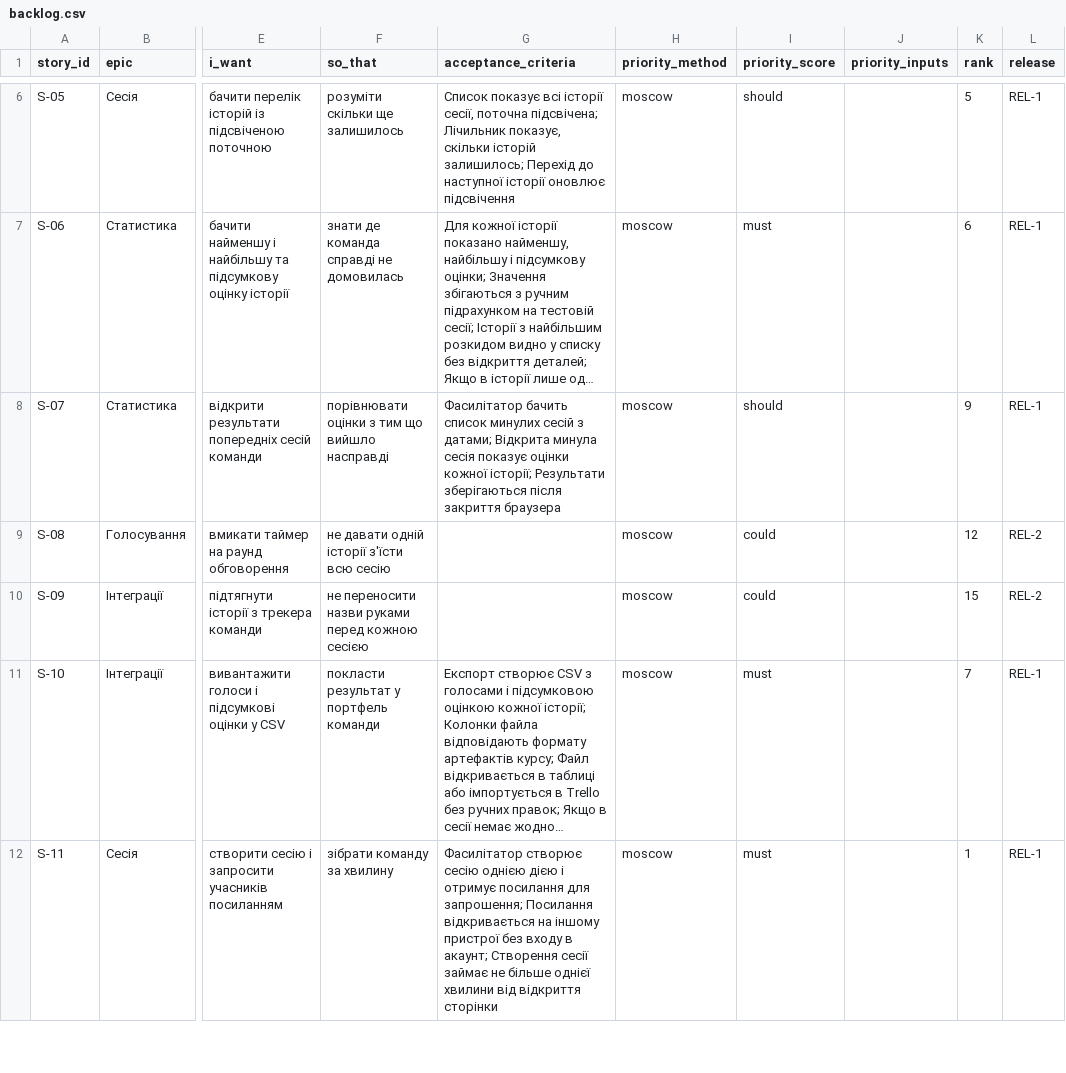
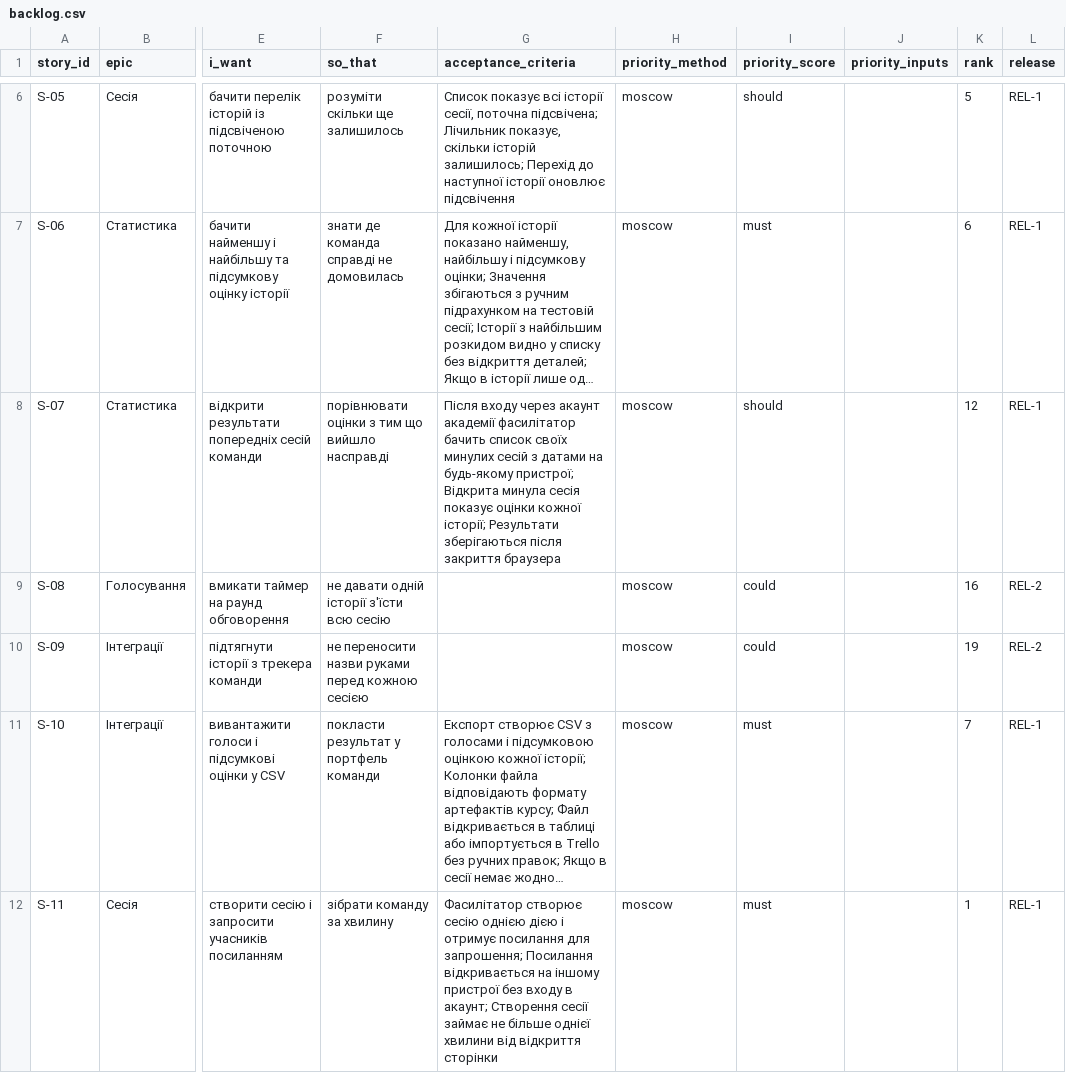
Before and after one commit to krtoxin/pm-2026-kn41-kutas, a CSV file: lr06_backlog/backlog.csv, drawn as a sheet; only a part is shown, gaps mark what is left out; long unchanged cells end in …; the diff covers the shown part only; the diff names each change by its address in the sheet, - before the commit and + after, or states it on an @@ line.

Commit message:
Update backlog with new and modified entries

```diff
--- a/lr06_backlog/backlog.csv
+++ b/lr06_backlog/backlog.csv
-G8 (acceptance_criteria): Фасилітатор бачить список минулих сесій з датами; Відкрита минула…
+G8 (acceptance_criteria): Після входу через акаунт академії фасилітатор бачить список своїх минулих сесій з датами на будь-якому пристрої; Відкрита минула…
-K8 (rank): 9
+K8 (rank): 12
-K9 (rank): 12
+K9 (rank): 16
-K10 (rank): 15
+K10 (rank): 19
```
Also changed, not shown: 4 added rows and 4 edited cells elsewhere in this file.
